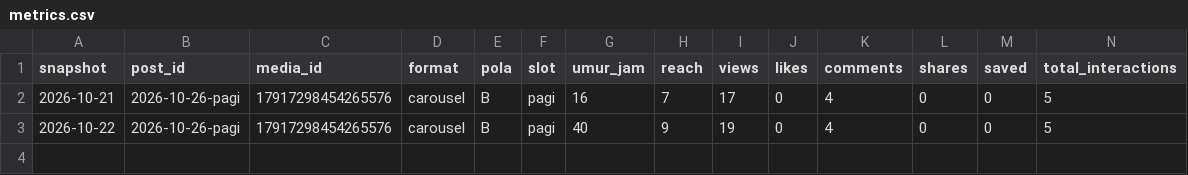
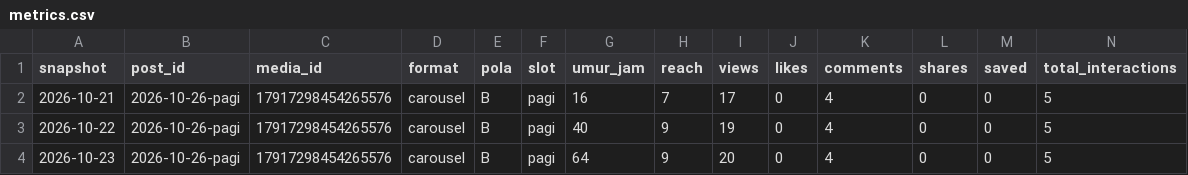
Before and after one commit to Nara-edu26/nara-autopilot, a CSV file: data/metrics.csv, drawn as a sheet; only a part is shown; rows hold the shown columns only; the diff names each change by its address in the sheet, - before the commit and + after, or states it on an @@ line.

```diff
--- a/data/metrics.csv
+++ b/data/metrics.csv
+row 4: 2026-10-23 | 2026-10-26-pagi | 17917298454265576 | carousel | B | pagi | 64 | 9 | 20 | 0 | 4 | 0 | 0 | 5
```
Also changed, not shown: data/ringkasan_post.csv, 2 other files.
